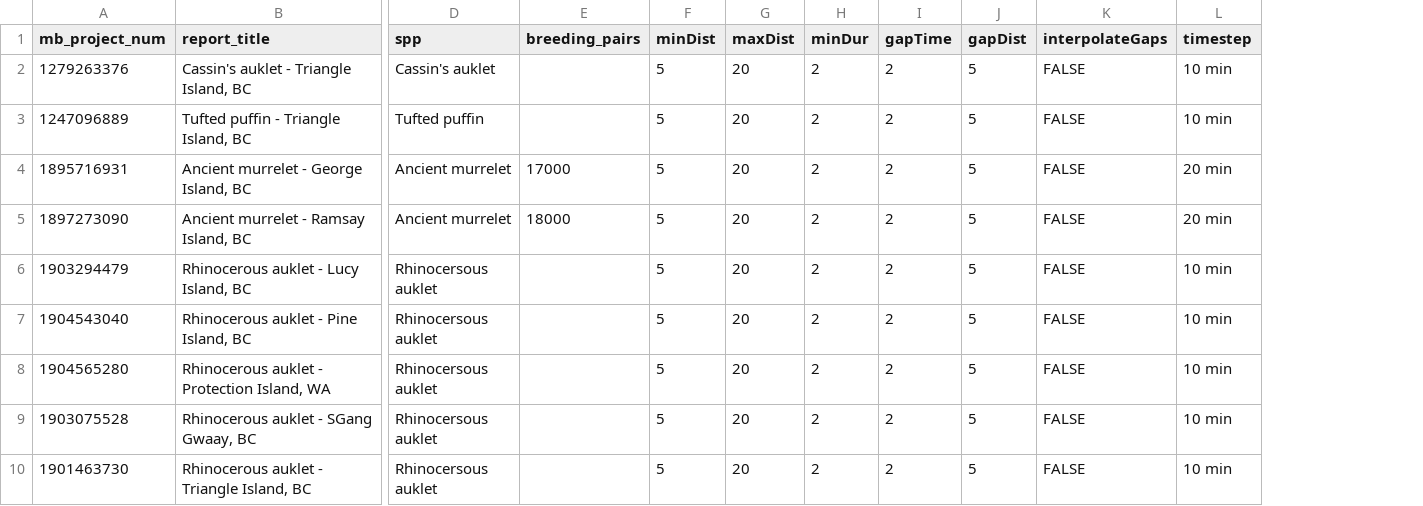
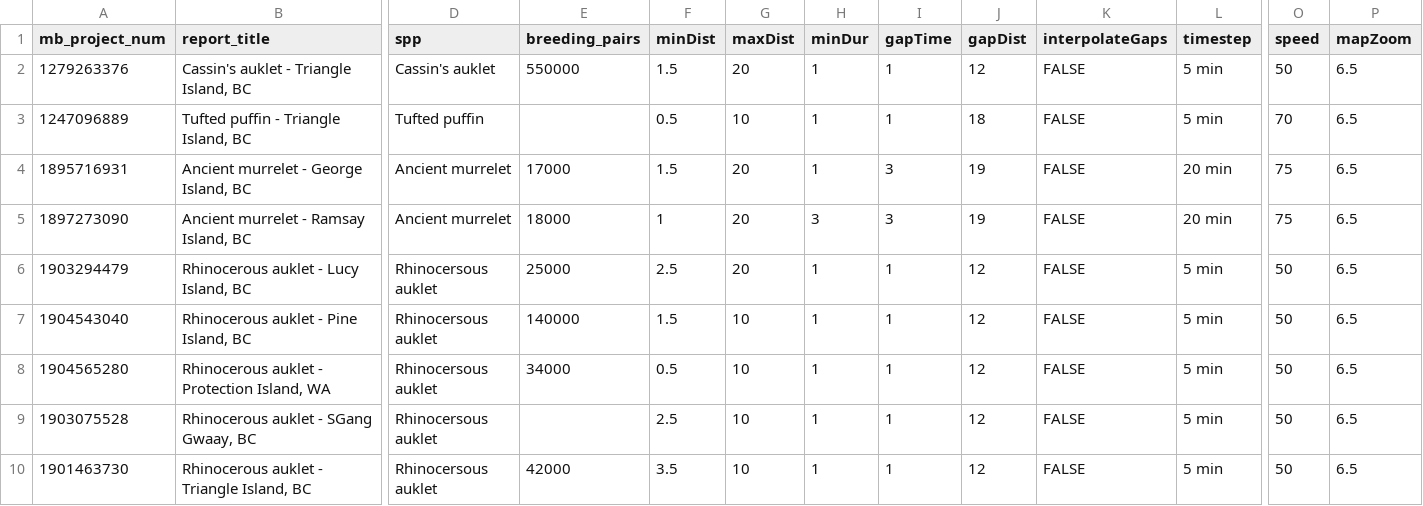
Before and after one commit to popovs/OPPtools, a CSV file: data-raw/opp-cpf-report-params.csv, drawn as a sheet; only a part is shown, gaps mark what is left out; the diff names each change by its address in the sheet, - before the commit and + after, or states it on an @@ line.

Commit message:
Update trip params for reporting

```diff
--- a/data-raw/opp-cpf-report-params.csv
+++ b/data-raw/opp-cpf-report-params.csv
+column O (speed), rows 2-10: 50 | 70 | 75 | 75 | 50 | 50 | 50 | 50 | 50
+column P (mapZoom), rows 2-10: all 6.5
-E2 (breeding_pairs): (empty)
+E2 (breeding_pairs): 550000
-F2 (minDist): 5
+F2 (minDist): 1.5
-H2:H4 (minDur): 2
+H2:H4 (minDur): 1
-I2:I3 (gapTime): 2
+I2:I3 (gapTime): 1
-J2 (gapDist): 5
+J2 (gapDist): 12
-L2:L3 (timestep): 10 min
+L2:L3 (timestep): 5 min
-F3 (minDist): 5
+F3 (minDist): 0.5
-G3 (maxDist): 20
+G3 (maxDist): 10
-J3 (gapDist): 5
+J3 (gapDist): 18
-F4 (minDist): 5
+F4 (minDist): 1.5
-I4:I5 (gapTime): 2
+I4:I5 (gapTime): 3
-J4:J5 (gapDist): 5
+J4:J5 (gapDist): 19
-F5 (minDist): 5
+F5 (minDist): 1
-H5 (minDur): 2
+H5 (minDur): 3
-E6 (breeding_pairs): (empty)
+E6 (breeding_pairs): 25000
-F6 (minDist): 5
+F6 (minDist): 2.5
-H6:H10 (minDur): 2
+H6:H10 (minDur): 1
-I6:I10 (gapTime): 2
+I6:I10 (gapTime): 1
-J6:J10 (gapDist): 5
+J6:J10 (gapDist): 12
-L6:L10 (timestep): 10 min
+L6:L10 (timestep): 5 min
-E7 (breeding_pairs): (empty)
+E7 (breeding_pairs): 140000
-F7 (minDist): 5
+F7 (minDist): 1.5
-G7:G10 (maxDist): 20
+G7:G10 (maxDist): 10
-E8 (breeding_pairs): (empty)
+E8 (breeding_pairs): 34000
-F8 (minDist): 5
+F8 (minDist): 0.5
-F9 (minDist): 5
+F9 (minDist): 2.5
-E10 (breeding_pairs): (empty)
+E10 (breeding_pairs): 42000
-F10 (minDist): 5
+F10 (minDist): 3.5
```
